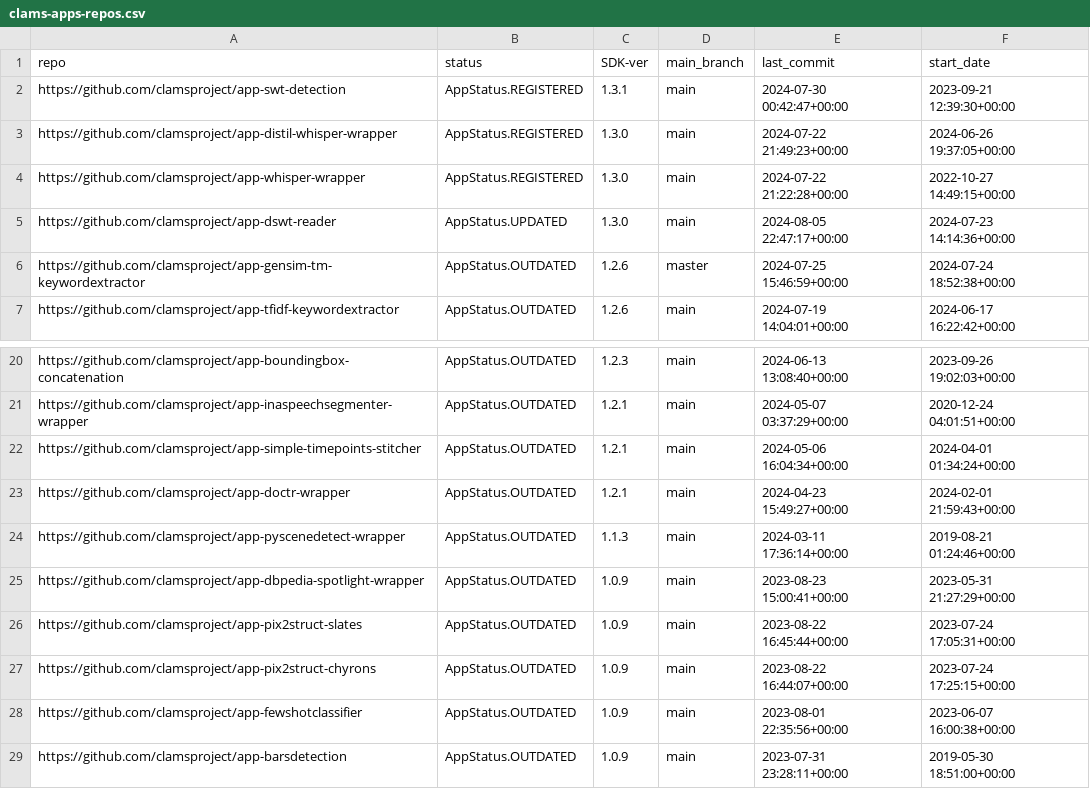
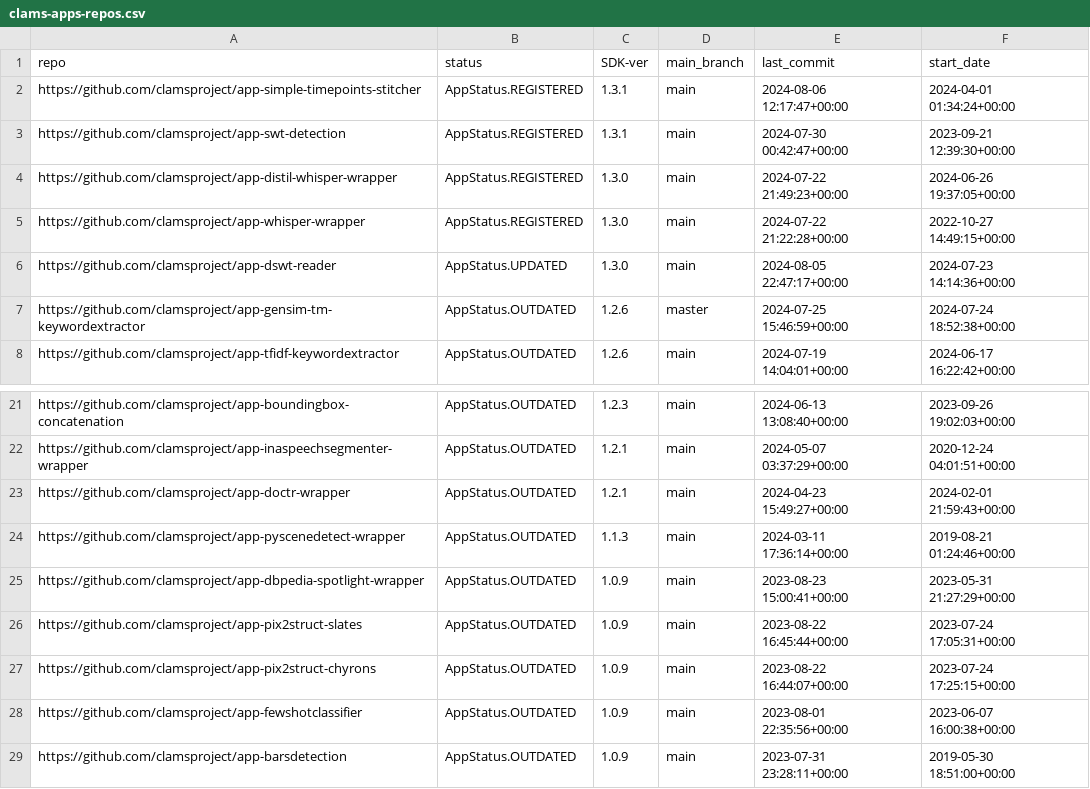
Before and after one commit to clamsproject/apps, a CSV file: clams-apps-repos.csv, drawn as a sheet; only a part is shown, gaps mark what is left out; removed rows and columns are numbered as before the commit, all else as after; the diff names each change by its address in the sheet, - before the commit and + after, or states it on an @@ line.

Commit message:
updating app development dashboard file

```diff
--- a/clams-apps-repos.csv
+++ b/clams-apps-repos.csv
+row 2: https://github.com/clamsproject/app-simple-timepoints-stitcher | AppStatus.REGISTERED | 1.3.1 | main | 2024-08-06 12:17:47+00:00 | 2024-04-01 01:34:24+00:00
-row 22: https://github.com/clamsproject/app-simple-timepoints-stitcher | AppStatus.OUTDATED | 1.2.1 | main | 2024-05-06 16:04:34+00:00 | 2024-04-01 01:34:24+00:00
```
